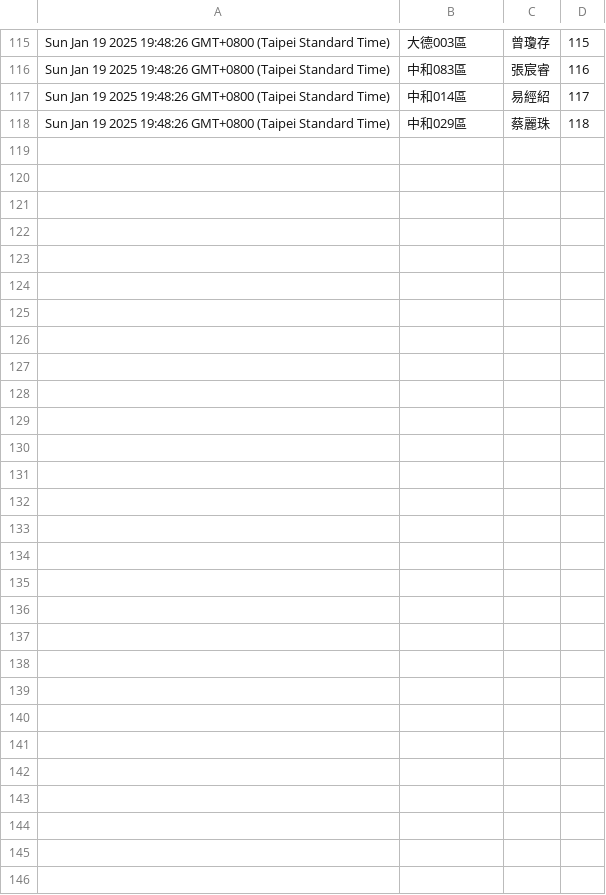
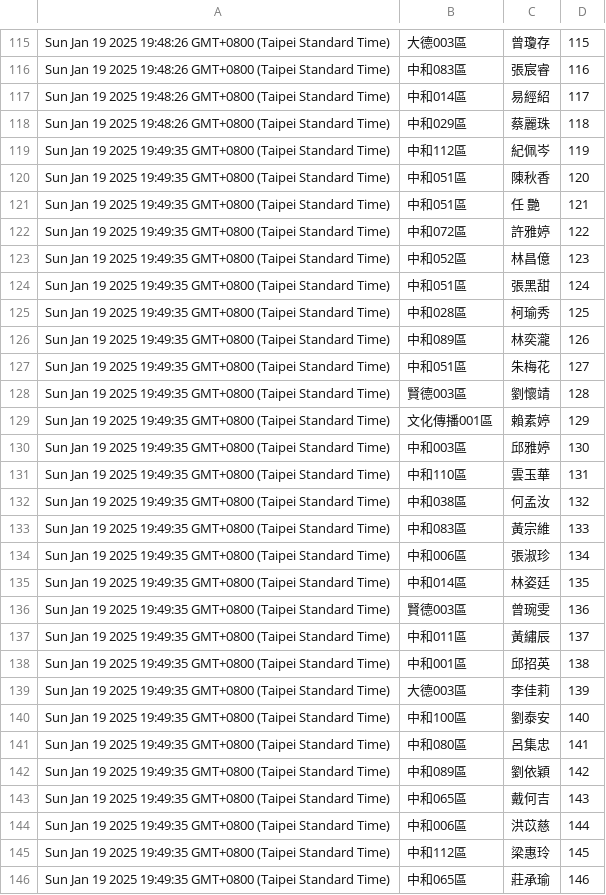
Before and after one commit to dennis23100/google_auto_lottery, a CSV file: lottery_auto_update.csv, drawn as a sheet; only a part is shown, gaps mark what is left out; the diff names each change by its address in the sheet, - before the commit and + after, or states it on an @@ line.

Commit message:
Update spreadsheet data

```diff
--- a/lottery_auto_update.csv
+++ b/lottery_auto_update.csv
+row 119: Sun Jan 19 2025 19:49:35 GMT+0800 (Taipei Standard Time) | 中和112區 | 紀佩岑 | 119
+row 120: Sun Jan 19 2025 19:49:35 GMT+0800 (Taipei Standard Time) | 中和051區 | 陳秋香 | 120
+row 121: Sun Jan 19 2025 19:49:35 GMT+0800 (Taipei Standard Time) | 中和051區 | 任 艷 | 121
+row 122: Sun Jan 19 2025 19:49:35 GMT+0800 (Taipei Standard Time) | 中和072區 | 許雅婷 | 122
+row 123: Sun Jan 19 2025 19:49:35 GMT+0800 (Taipei Standard Time) | 中和052區 | 林昌億 | 123
+row 124: Sun Jan 19 2025 19:49:35 GMT+0800 (Taipei Standard Time) | 中和051區 | 張黑甜 | 124
+row 125: Sun Jan 19 2025 19:49:35 GMT+0800 (Taipei Standard Time) | 中和028區 | 柯瑜秀 | 125
+row 126: Sun Jan 19 2025 19:49:35 GMT+0800 (Taipei Standard Time) | 中和089區 | 林奕瀧 | 126
+row 127: Sun Jan 19 2025 19:49:35 GMT+0800 (Taipei Standard Time) | 中和051區 | 朱梅花 | 127
+row 128: Sun Jan 19 2025 19:49:35 GMT+0800 (Taipei Standard Time) | 賢德003區 | 劉懷靖 | 128
+row 129: Sun Jan 19 2025 19:49:35 GMT+0800 (Taipei Standard Time) | 文化傳播001區 | 賴素婷 | 129
+row 130: Sun Jan 19 2025 19:49:35 GMT+0800 (Taipei Standard Time) | 中和003區 | 邱雅婷 | 130
+row 131: Sun Jan 19 2025 19:49:35 GMT+0800 (Taipei Standard Time) | 中和110區 | 雲玉華 | 131
+row 132: Sun Jan 19 2025 19:49:35 GMT+0800 (Taipei Standard Time) | 中和038區 | 何孟汝 | 132
+row 133: Sun Jan 19 2025 19:49:35 GMT+0800 (Taipei Standard Time) | 中和083區 | 黃宗維 | 133
+row 134: Sun Jan 19 2025 19:49:35 GMT+0800 (Taipei Standard Time) | 中和006區 | 張淑珍 | 134
+row 135: Sun Jan 19 2025 19:49:35 GMT+0800 (Taipei Standard Time) | 中和014區 | 林姿廷 | 135
+row 136: Sun Jan 19 2025 19:49:35 GMT+0800 (Taipei Standard Time) | 賢德003區 | 曾琬雯 | 136
+row 137: Sun Jan 19 2025 19:49:35 GMT+0800 (Taipei Standard Time) | 中和011區 | 黃繡辰 | 137
+row 138: Sun Jan 19 2025 19:49:35 GMT+0800 (Taipei Standard Time) | 中和001區 | 邱招英 | 138
+row 139: Sun Jan 19 2025 19:49:35 GMT+0800 (Taipei Standard Time) | 大德003區 | 李佳莉 | 139
+row 140: Sun Jan 19 2025 19:49:35 GMT+0800 (Taipei Standard Time) | 中和100區 | 劉泰安 | 140
+row 141: Sun Jan 19 2025 19:49:35 GMT+0800 (Taipei Standard Time) | 中和080區 | 呂集忠 | 141
+row 142: Sun Jan 19 2025 19:49:35 GMT+0800 (Taipei Standard Time) | 中和089區 | 劉依穎 | 142
+row 143: Sun Jan 19 2025 19:49:35 GMT+0800 (Taipei Standard Time) | 中和065區 | 戴何吉 | 143
+row 144: Sun Jan 19 2025 19:49:35 GMT+0800 (Taipei Standard Time) | 中和006區 | 洪苡慈 | 144
+row 145: Sun Jan 19 2025 19:49:35 GMT+0800 (Taipei Standard Time) | 中和112區 | 梁惠玲 | 145
+row 146: Sun Jan 19 2025 19:49:35 GMT+0800 (Taipei Standard Time) | 中和065區 | 莊承瑜 | 146
```
